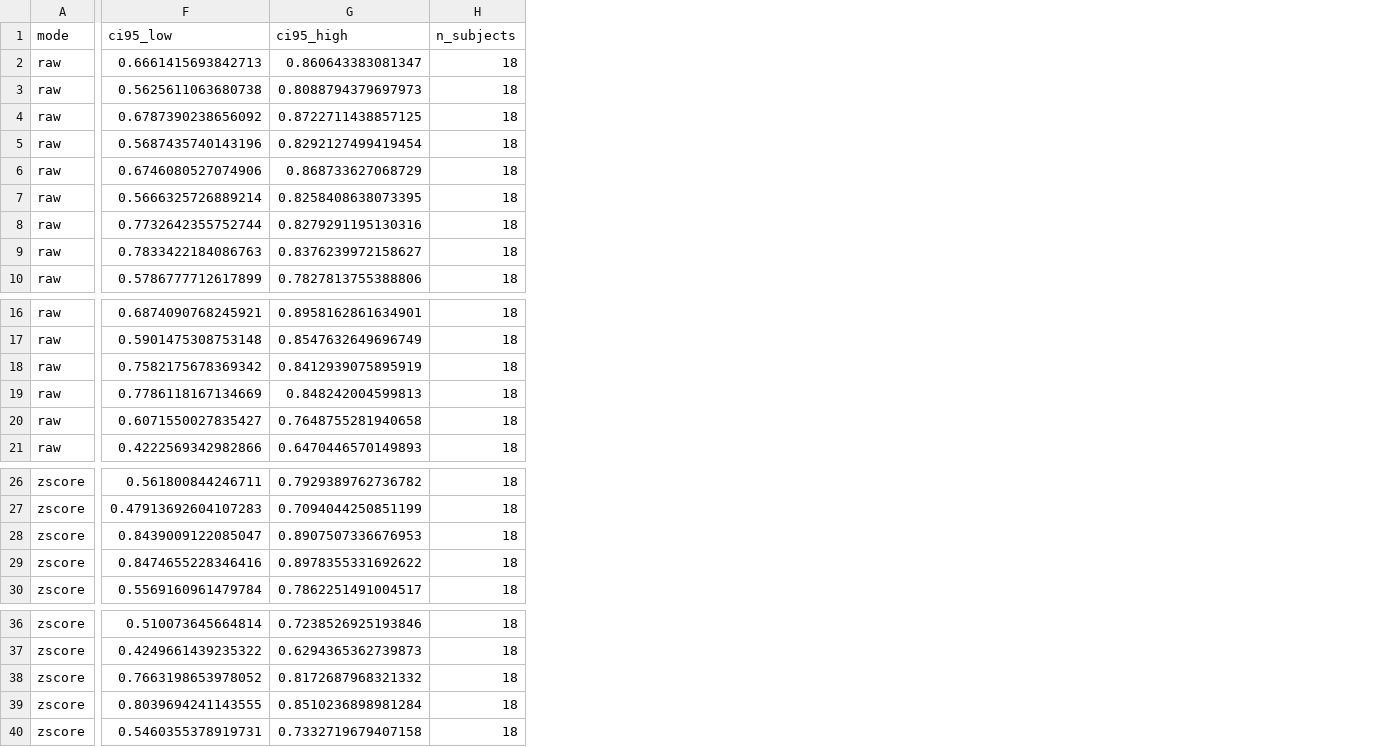
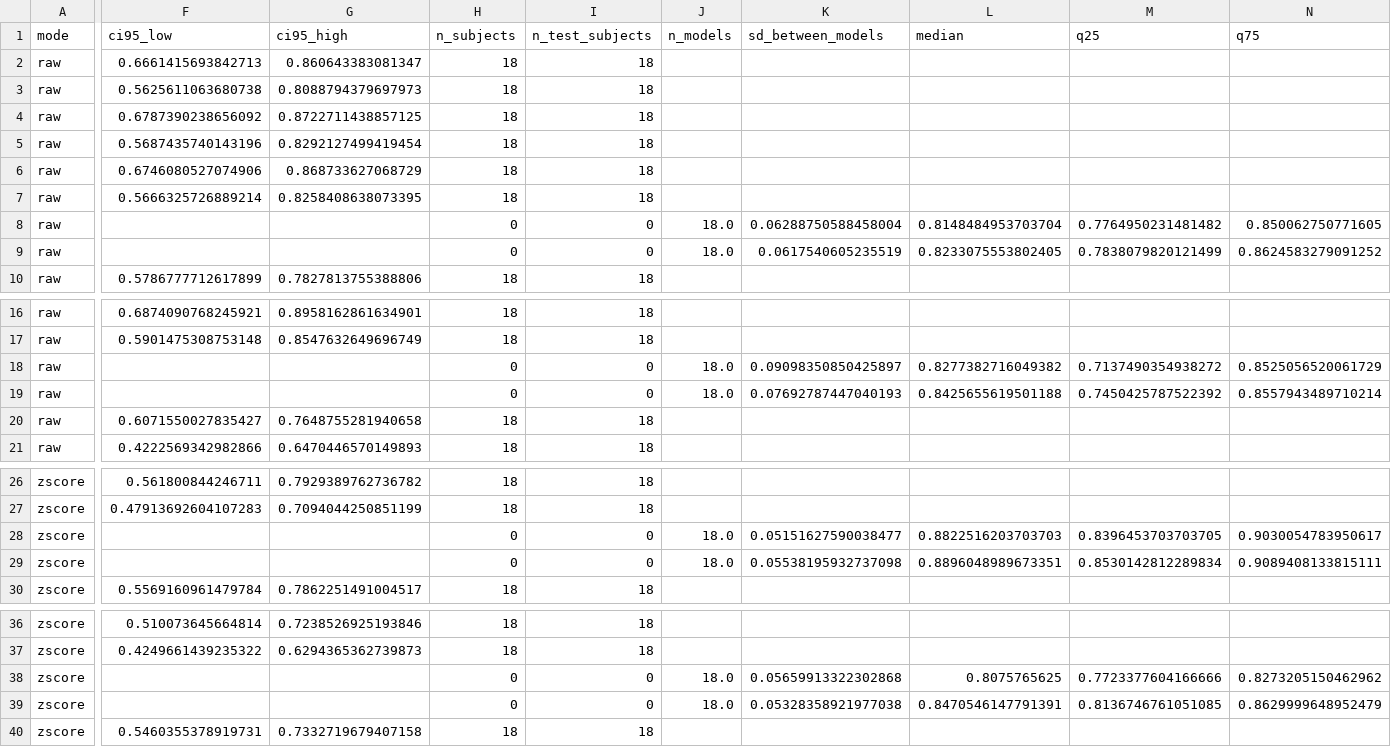
Before and after one commit to EMENESES86/EEGSynthesizer, a CSV file: dataset_doctorado_final/validation_q1_assets/03b_cross_domain_bootstrap.csv, drawn as a sheet; only a part is shown, gaps mark what is left out; the diff covers the shown part only; the diff names each change by its address in the sheet, - before the commit and + after, or states it on an @@ line.

```diff
--- a/dataset_doctorado_final/validation_q1_assets/03b_cross_domain_bootstrap.csv
+++ b/dataset_doctorado_final/validation_q1_assets/03b_cross_domain_bootstrap.csv
+column I (n_test_subjects), rows 2-10: 18 | 18 | 18 | 18 | 18 | 18 | 0 | 0 | 18; rows 16-21: 18 | 18 | 0 | 0 | 18 | 18; rows 26-30: 18 | 18 | 0 | 0 | 18; rows 36-40: 18 | 18 | 0 | 0 | 18
+column J (n_models), rows 8-9: 18.0 | 18.0; rows 18-19: 18.0 | 18.0; rows 28-29: 18.0 | 18.0; rows 38-39: 18.0 | 18.0
+column K (sd_between_models), rows 8-9: 0.06288750588458004 | 0.0617540605235519; rows 18-19: 0.09098350850425897 | 0.07692787447040193; rows 28-29: 0.05151627590038477 | 0.05538195932737098; rows 38-39: 0.05659913322302868 | 0.05328358921977038
+column L (median), rows 8-9: 0.8148484953703704 | 0.8233075553802405; rows 18-19: 0.8277382716049382 | 0.8425655619501188; rows 28-29: 0.8822516203703703 | 0.8896048989673351; rows 38-39: 0.8075765625 | 0.8470546147791391
+column M (q25), rows 8-9: 0.7764950231481482 | 0.7838079820121499; rows 18-19: 0.7137490354938272 | 0.7450425787522392; rows 28-29: 0.8396453703703705 | 0.8530142812289834; rows 38-39: 0.7723377604166666 | 0.8136746761051085
+column N (q75), rows 8-9: 0.850062750771605 | 0.8624583279091252; rows 18-19: 0.8525056520061729 | 0.8557943489710214; rows 28-29: 0.9030054783950617 | 0.9089408133815111; rows 38-39: 0.8273205150462962 | 0.8629999648952479
-F8 (ci95_low): 0.7732642355752744
+F8 (ci95_low): (empty)
-G8 (ci95_high): 0.8279291195130316
+G8 (ci95_high): (empty)
-H8:H9 (n_subjects): 18
+H8:H9 (n_subjects): 0
-F9 (ci95_low): 0.7833422184086763
+F9 (ci95_low): (empty)
-G9 (ci95_high): 0.8376239972158627
+G9 (ci95_high): (empty)
-F18 (ci95_low): 0.7582175678369342
+F18 (ci95_low): (empty)
-G18 (ci95_high): 0.8412939075895919
+G18 (ci95_high): (empty)
-H18:H19 (n_subjects): 18
+H18:H19 (n_subjects): 0
-F19 (ci95_low): 0.7786118167134669
+F19 (ci95_low): (empty)
-G19 (ci95_high): 0.848242004599813
+G19 (ci95_high): (empty)
-F28 (ci95_low): 0.8439009122085047
+F28 (ci95_low): (empty)
-G28 (ci95_high): 0.8907507336676953
+G28 (ci95_high): (empty)
-H28:H29 (n_subjects): 18
+H28:H29 (n_subjects): 0
-F29 (ci95_low): 0.8474655228346416
+F29 (ci95_low): (empty)
-G29 (ci95_high): 0.8978355331692622
+G29 (ci95_high): (empty)
-F38 (ci95_low): 0.7663198653978052
+F38 (ci95_low): (empty)
-G38 (ci95_high): 0.8172687968321332
+G38 (ci95_high): (empty)
-H38:H39 (n_subjects): 18
+H38:H39 (n_subjects): 0
-F39 (ci95_low): 0.8039694241143555
+F39 (ci95_low): (empty)
-G39 (ci95_high): 0.8510236898981284
+G39 (ci95_high): (empty)
```
Also changed, not shown: 6 added columns elsewhere in this file, dataset_doctorado_final/validation_q1_assets/04_feature_space_proximity_diversity.csv, dataset_doctorado_final/validation_q1_assets/09_siena_proximity_diversity.csv, 39 other files.
